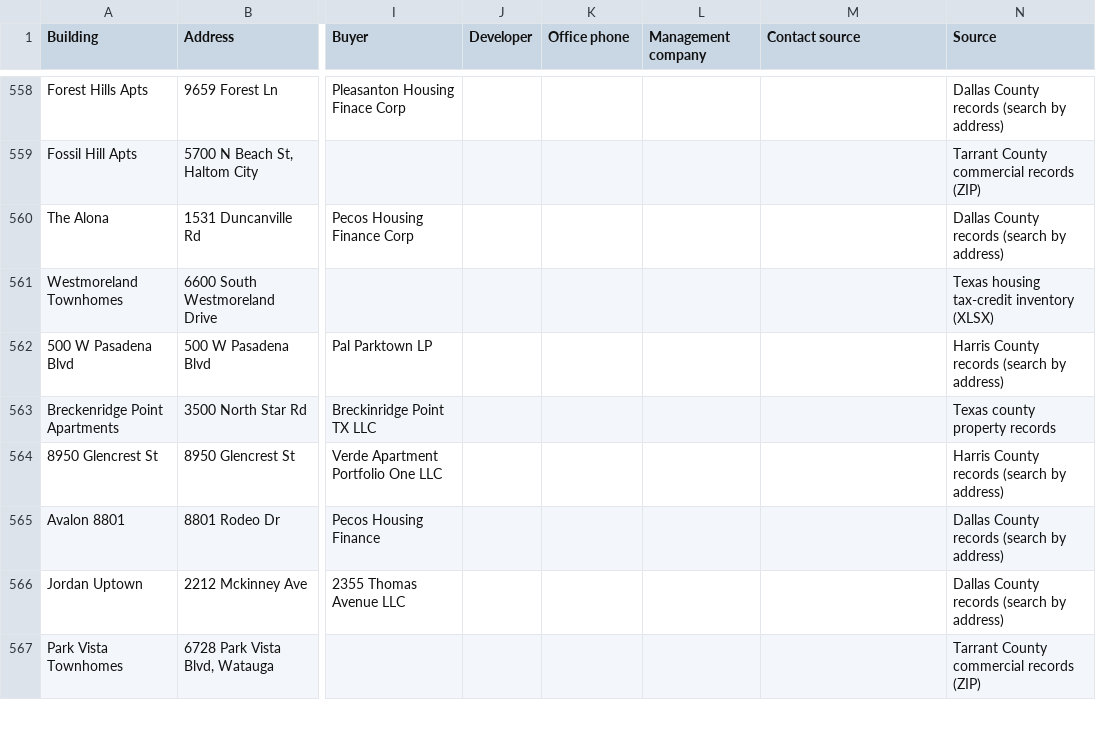
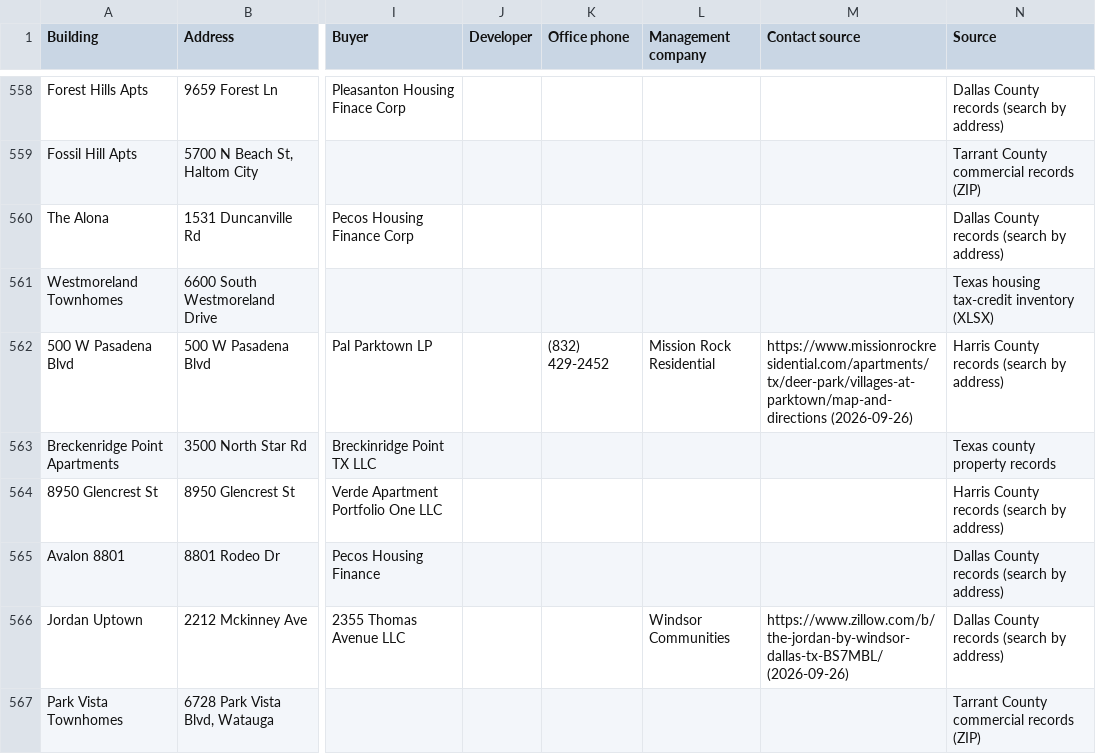
Before and after one commit to Pu11en/realpage, a CSV file: site/leads/tx.csv, drawn as a sheet; only a part is shown, gaps mark what is left out; the diff covers the shown part only; the diff names each change by its address in the sheet, - before the commit and + after, or states it on an @@ line.

```diff
--- a/site/leads/tx.csv
+++ b/site/leads/tx.csv
-K562 (Office phone): (empty)
+K562 (Office phone): (832) 429-2452
-L562 (Management company): (empty)
+L562 (Management company): Mission Rock Residential
-M562 (Contact source): (empty)
+M562 (Contact source): https://www.missionrockresidential.com/apartments/tx/deer-park/villages-at-parktown/map-and-directions (2026-09-26)
-L566 (Management company): (empty)
+L566 (Management company): Windsor Communities
-M566 (Contact source): (empty)
+M566 (Contact source): https://www.zillow.com/b/the-jordan-by-windsor-dallas-tx-BS7MBL/ (2026-09-26)
```
Also changed, not shown: 30 edited cells elsewhere in this file, propertystack/data/tx/contacts-found.csv, site/leads/sold-2025.csv, 11 other files.
